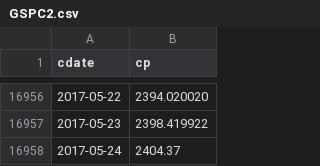
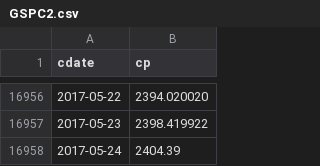
Before and after one commit to danbikle/spy611v2, a CSV file: public/csv/GSPC2.csv, drawn as a sheet; only a part is shown, gaps mark what is left out.

```diff
--- a/public/csv/GSPC2.csv
+++ b/public/csv/GSPC2.csv
@@ -16957,2 +16957,2 @@ cdate,cp
 2017-05-23,2398.419922
-2017-05-24,2404.37
+2017-05-24,2404.39
```
Also changed, not shown: public/csv/ftrGSPC2.csv, 2 other files.
